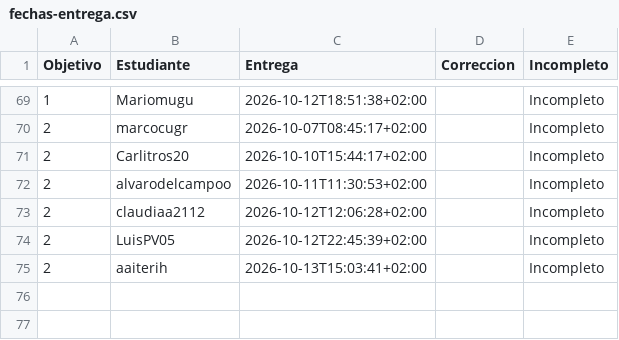
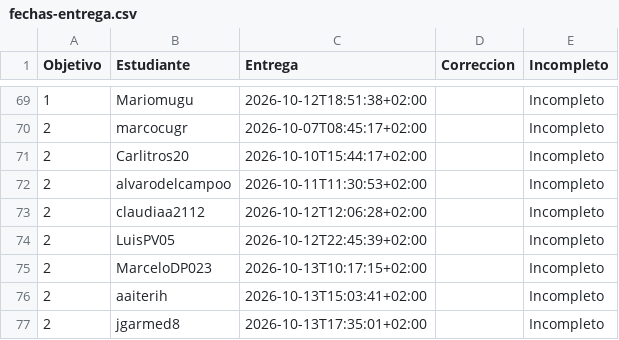
Before and after one commit to JJ/IV-, a CSV file: data/fechas-entrega.csv, drawn as a sheet; only a part is shown, gaps mark what is left out.

```diff
--- a/data/fechas-entrega.csv
+++ b/data/fechas-entrega.csv
@@ -74,2 +74,4 @@ Objetivo;Estudiante;Entrega;Correccion;Incompleto
 2; LuisPV05;2026-10-12T22:45:39+02:00;;Incompleto
+2; MarceloDP023;2026-10-13T10:17:15+02:00;;Incompleto
 2; aaiterih;2026-10-13T15:03:41+02:00;;Incompleto
+2; jgarmed8;2026-10-13T17:35:01+02:00;;Incompleto
```
Also changed, not shown: 1 other file.
